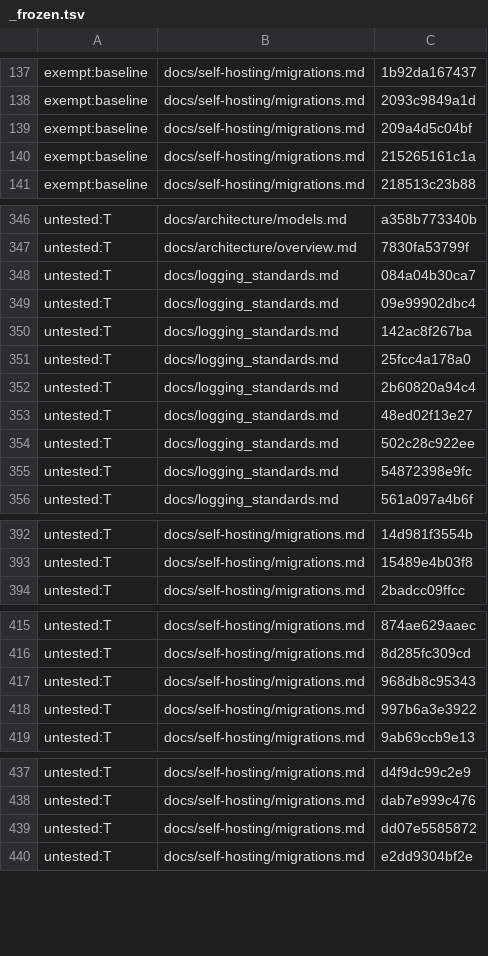
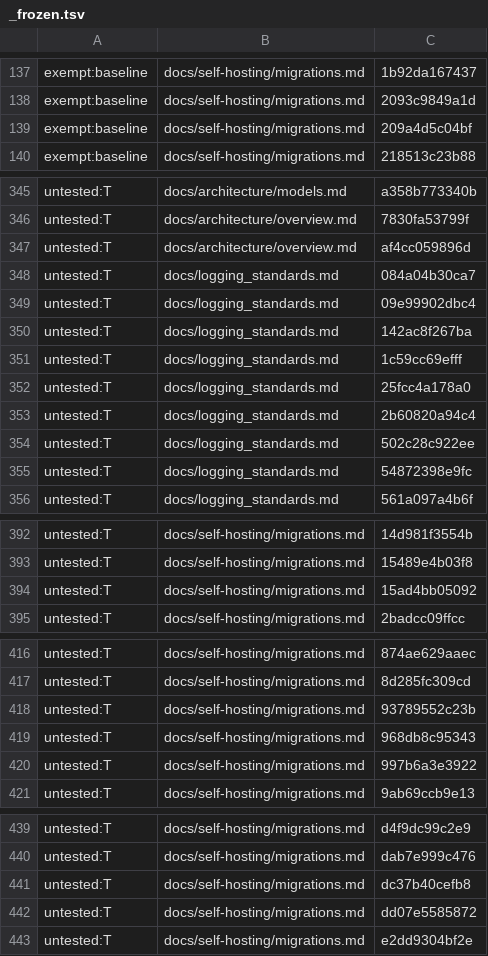
Before and after one commit to Controlvar/controlvar, a TSV file: docs/_claims/_frozen.tsv, drawn as a sheet; only a part is shown, gaps mark what is left out.

```diff
--- a/docs/_claims/_frozen.tsv
+++ b/docs/_claims/_frozen.tsv
@@ -139,3 +139,2 @@ exempt:baseline	docs/self-hosting/migrations.md	2093c9849a1d
 exempt:baseline	docs/self-hosting/migrations.md	209a4d5c04bf
-exempt:baseline	docs/self-hosting/migrations.md	215265161c1a
 exempt:baseline	docs/self-hosting/migrations.md	218513c23b88
@@ -347,2 +346,3 @@ untested:T	docs/architecture/models.md	a358b773340b
 untested:T	docs/architecture/overview.md	7830fa53799f
+untested:T	docs/architecture/overview.md	af4cc059896d
 untested:T	docs/logging_standards.md	084a04b30ca7
@@ -350,5 +350,5 @@ untested:T	docs/logging_standards.md	09e99902dbc4
 untested:T	docs/logging_standards.md	142ac8f267ba
+untested:T	docs/logging_standards.md	1c59cc69efff
 untested:T	docs/logging_standards.md	25fcc4a178a0
 untested:T	docs/logging_standards.md	2b60820a94c4
-untested:T	docs/logging_standards.md	48ed02f13e27
 untested:T	docs/logging_standards.md	502c28c922ee
@@ -393,2 +393,3 @@ untested:T	docs/self-hosting/migrations.md	14d981f3554b
 untested:T	docs/self-hosting/migrations.md	15489e4b03f8
+untested:T	docs/self-hosting/migrations.md	15ad4bb05092
 untested:T	docs/self-hosting/migrations.md	2badcc09ffcc
@@ -416,2 +417,3 @@ untested:T	docs/self-hosting/migrations.md	874ae629aaec
 untested:T	docs/self-hosting/migrations.md	8d285fc309cd
+untested:T	docs/self-hosting/migrations.md	93789552c23b
 untested:T	docs/self-hosting/migrations.md	968db8c95343
@@ -438,2 +440,3 @@ untested:T	docs/self-hosting/migrations.md	d4f9dc99c2e9
 untested:T	docs/self-hosting/migrations.md	dab7e999c476
+untested:T	docs/self-hosting/migrations.md	dc37b40cefb8
 untested:T	docs/self-hosting/migrations.md	dd07e5585872
```
Also changed, not shown: 4 other files.
